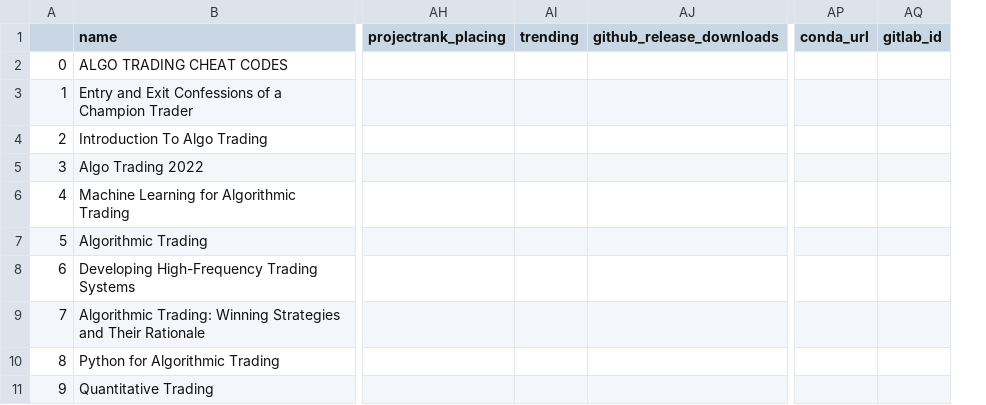
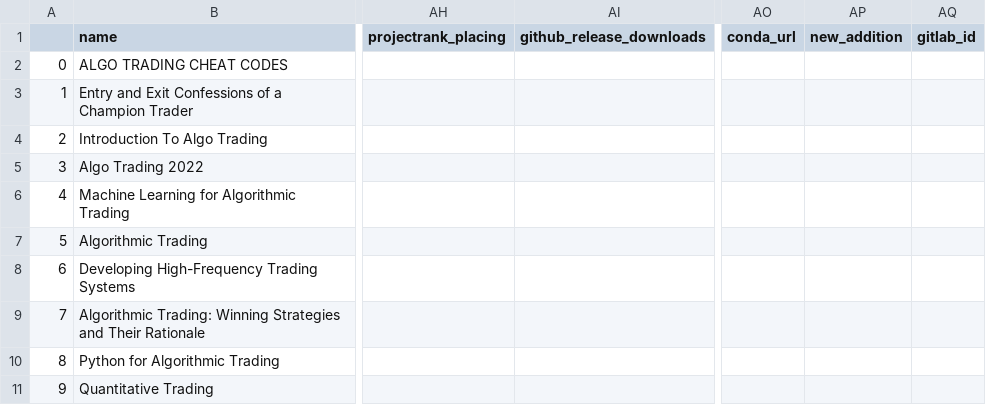
Before and after one commit to merovinh/best-of-algorithmic-trading, a CSV file: history/2026-01-15_projects.csv, drawn as a sheet; only a part is shown, gaps mark what is left out; removed rows and columns are numbered as before the commit, all else as after; the diff covers the shown part only; the diff names each change by its address in the sheet, - before the commit and + after, or states it on an @@ line.

```diff
--- a/history/2026-01-15_projects.csv
+++ b/history/2026-01-15_projects.csv
-column AI (trending), empty
+column AP (new_addition), empty
```
Also changed, not shown: 1 added row, 9 edited cells and row numbers in column A elsewhere in this file, 3 other files.
